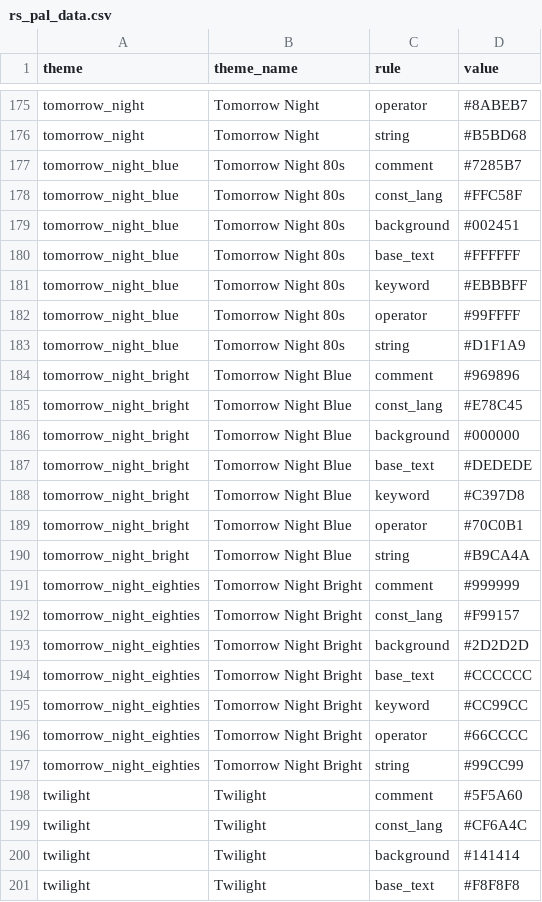
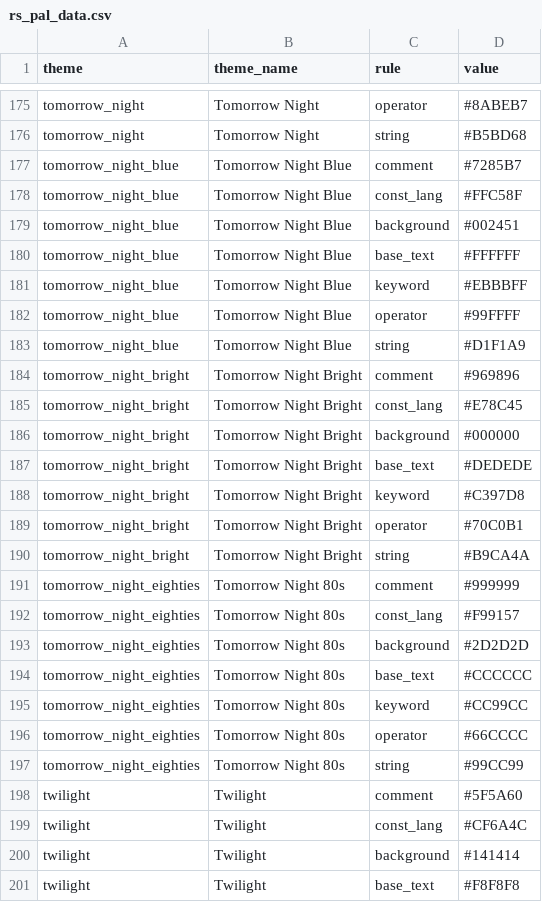
Before and after one commit to fkeck/editheme, a CSV file: colors_raw/rs_pal_data.csv, drawn as a sheet; only a part is shown, gaps mark what is left out; the diff names each change by its address in the sheet, - before the commit and + after, or states it on an @@ line.

Commit message:
Solve wrong color set for Tomorrow nigth themes

```diff
--- a/colors_raw/rs_pal_data.csv
+++ b/colors_raw/rs_pal_data.csv
-B177:B183 (theme_name): Tomorrow Night 80s
+B177:B183 (theme_name): Tomorrow Night Blue
-B184:B190 (theme_name): Tomorrow Night Blue
+B184:B190 (theme_name): Tomorrow Night Bright
-B191:B197 (theme_name): Tomorrow Night Bright
+B191:B197 (theme_name): Tomorrow Night 80s
```
Also changed, not shown: 1 other file.
